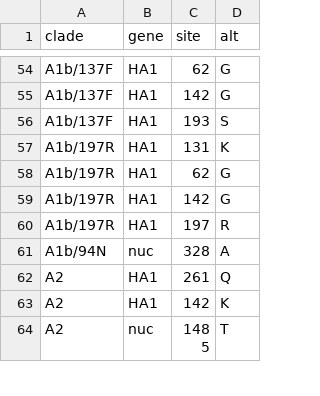
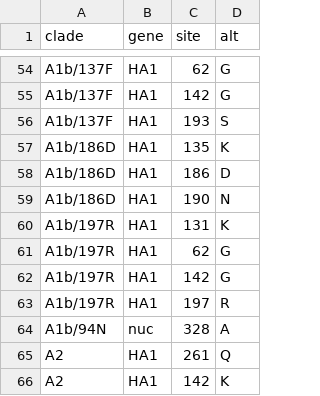
Before and after one commit to nextstrain/seasonal-flu, a TSV file: config/clades_h3n2_ha.tsv, drawn as a sheet; only a part is shown, gaps mark what is left out; the shorter side is filled out with more unchanged rows; the diff names each change by its address in the sheet, - before the commit and + after, or states it on an @@ line.

```diff
--- a/config/clades_h3n2_ha.tsv
+++ b/config/clades_h3n2_ha.tsv
+row 57: A1b/186D | HA1 | 135 | K
+row 58: A1b/186D | HA1 | 186 | D
+row 59: A1b/186D | HA1 | 190 | N
```
Also changed, not shown: config/clades_h1n1pdm_ha.tsv.
